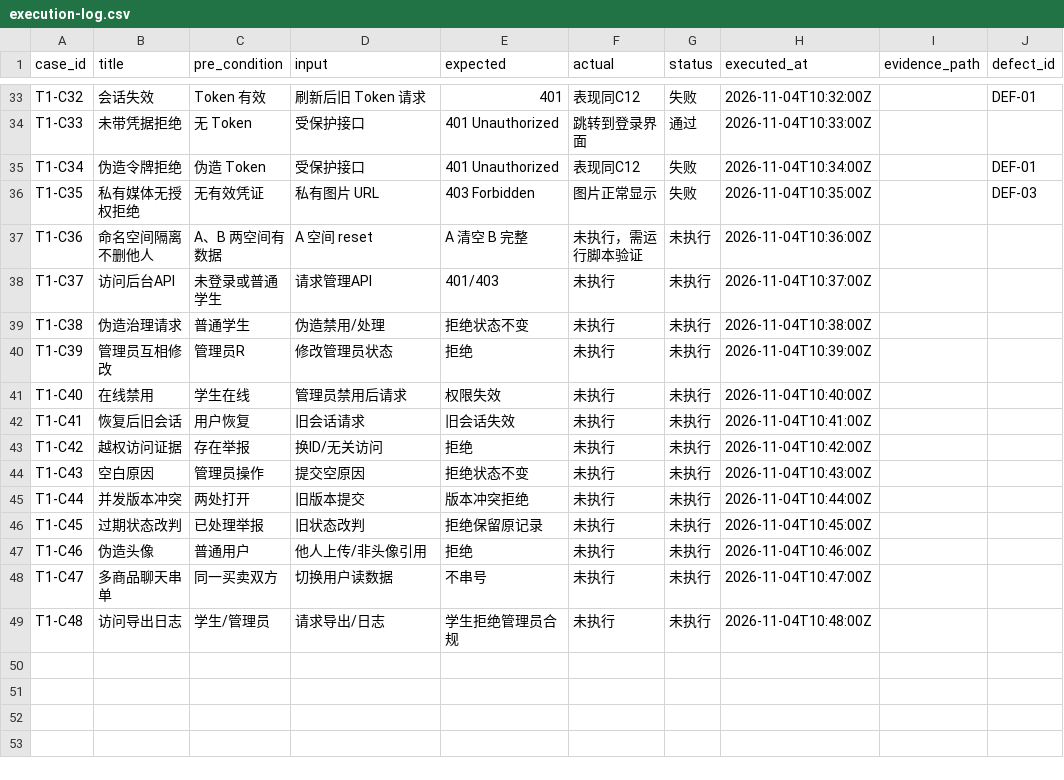
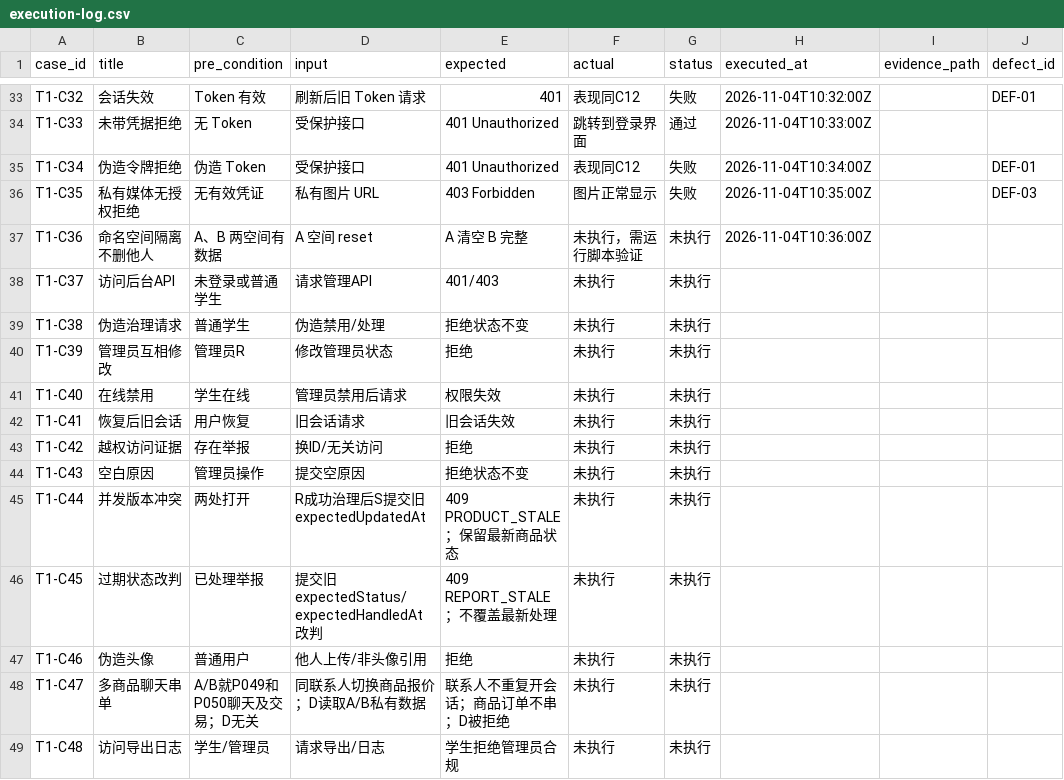
Before and after one commit to Huang0283/CampusLoop, a CSV file: docs/collaboration/phase-5/testing/data-permissions/execution-log.csv, drawn as a sheet; only a part is shown, gaps mark what is left out.

```diff
--- a/docs/collaboration/phase-5/testing/data-permissions/execution-log.csv
+++ b/docs/collaboration/phase-5/testing/data-permissions/execution-log.csv
@@ -37,13 +37,13 @@ T1-C35,私有媒体无授权拒绝,无有效凭证,私有图片 URL,403 Forbidde
 T1-C36,命名空间隔离不删他人,A、B 两空间有数据,A 空间 reset,A 清空 B 完整,未执行，需运行脚本验证,未执行,2026-11-04T10:36:00Z,,
-T1-C37,访问后台API,未登录或普通学生,请求管理API,401/403,未执行,未执行,2026-11-04T10:37:00Z,,
-T1-C38,伪造治理请求,普通学生,伪造禁用/处理,拒绝状态不变,未执行,未执行,2026-11-04T10:38:00Z,,
-T1-C39,管理员互相修改,管理员R,修改管理员状态,拒绝,未执行,未执行,2026-11-04T10:39:00Z,,
-T1-C40,在线禁用,学生在线,管理员禁用后请求,权限失效,未执行,未执行,2026-11-04T10:40:00Z,,
-T1-C41,恢复后旧会话,用户恢复,旧会话请求,旧会话失效,未执行,未执行,2026-11-04T10:41:00Z,,
-T1-C42,越权访问证据,存在举报,换ID/无关访问,拒绝,未执行,未执行,2026-11-04T10:42:00Z,,
-T1-C43,空白原因,管理员操作,提交空原因,拒绝状态不变,未执行,未执行,2026-11-04T10:43:00Z,,
-T1-C44,并发版本冲突,两处打开,旧版本提交,版本冲突拒绝,未执行,未执行,2026-11-04T10:44:00Z,,
-T1-C45,过期状态改判,已处理举报,旧状态改判,拒绝保留原记录,未执行,未执行,2026-11-04T10:45:00Z,,
-T1-C46,伪造头像,普通用户,他人上传/非头像引用,拒绝,未执行,未执行,2026-11-04T10:46:00Z,,
-T1-C47,多商品聊天串单,同一买卖双方,切换用户读数据,不串号,未执行,未执行,2026-11-04T10:47:00Z,,
-T1-C48,访问导出日志,学生/管理员,请求导出/日志,学生拒绝管理员合规,未执行,未执行,2026-11-04T10:48:00Z,,
+T1-C37,访问后台API,未登录或普通学生,请求管理API,401/403,未执行,未执行,,,
+T1-C38,伪造治理请求,普通学生,伪造禁用/处理,拒绝状态不变,未执行,未执行,,,
+T1-C39,管理员互相修改,管理员R,修改管理员状态,拒绝,未执行,未执行,,,
+T1-C40,在线禁用,学生在线,管理员禁用后请求,权限失效,未执行,未执行,,,
+T1-C41,恢复后旧会话,用户恢复,旧会话请求,旧会话失效,未执行,未执行,,,
+T1-C42,越权访问证据,存在举报,换ID/无关访问,拒绝,未执行,未执行,,,
+T1-C43,空白原因,管理员操作,提交空原因,拒绝状态不变,未执行,未执行,,,
+T1-C44,并发版本冲突,两处打开,R成功治理后S提交旧expectedUpdatedAt,409 PRODUCT_STALE；保留最新商品状态,未执行,未执行,,,
+T1-C45,过期状态改判,已处理举报,提交旧expectedStatus/expectedHandledAt改判,409 REPORT_STALE；不覆盖最新处理,未执行,未执行,,,
+T1-C46,伪造头像,普通用户,他人上传/非头像引用,拒绝,未执行,未执行,,,
+T1-C47,多商品聊天串单,A/B就P049和P050聊天及交易；D无关,同联系人切换商品报价；D读取A/B私有数据,联系人不重复开会话；商品订单不串；D被拒绝,未执行,未执行,,,
+T1-C48,访问导出日志,学生/管理员,请求导出/日志,学生拒绝管理员合规,未执行,未执行,,,
```
Also changed, not shown: 13 other files.
